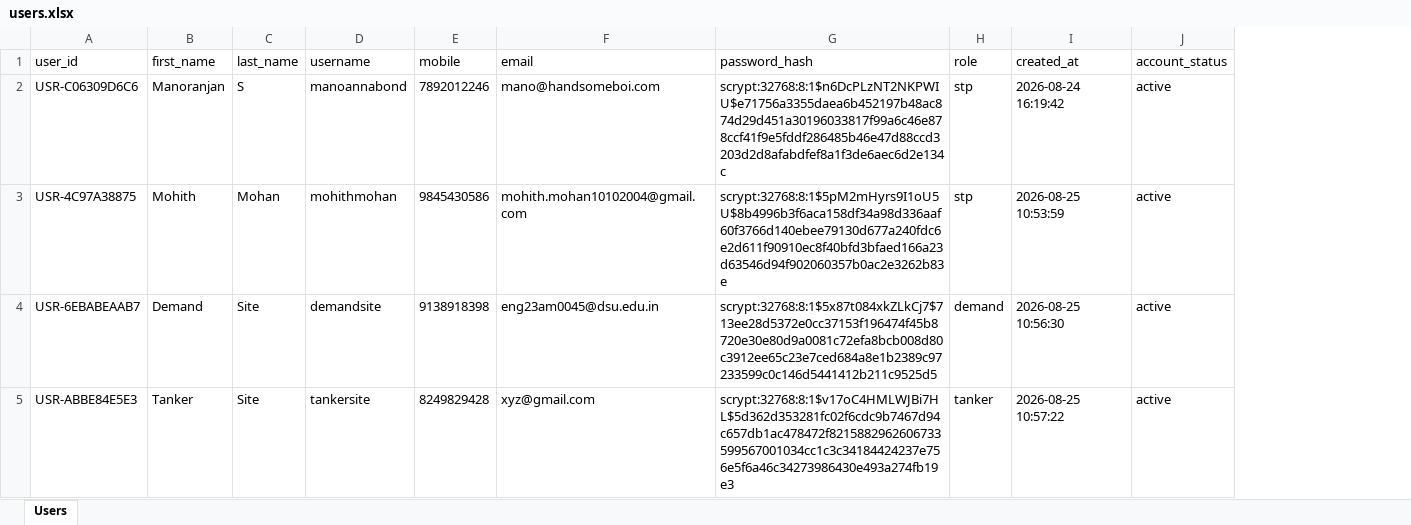
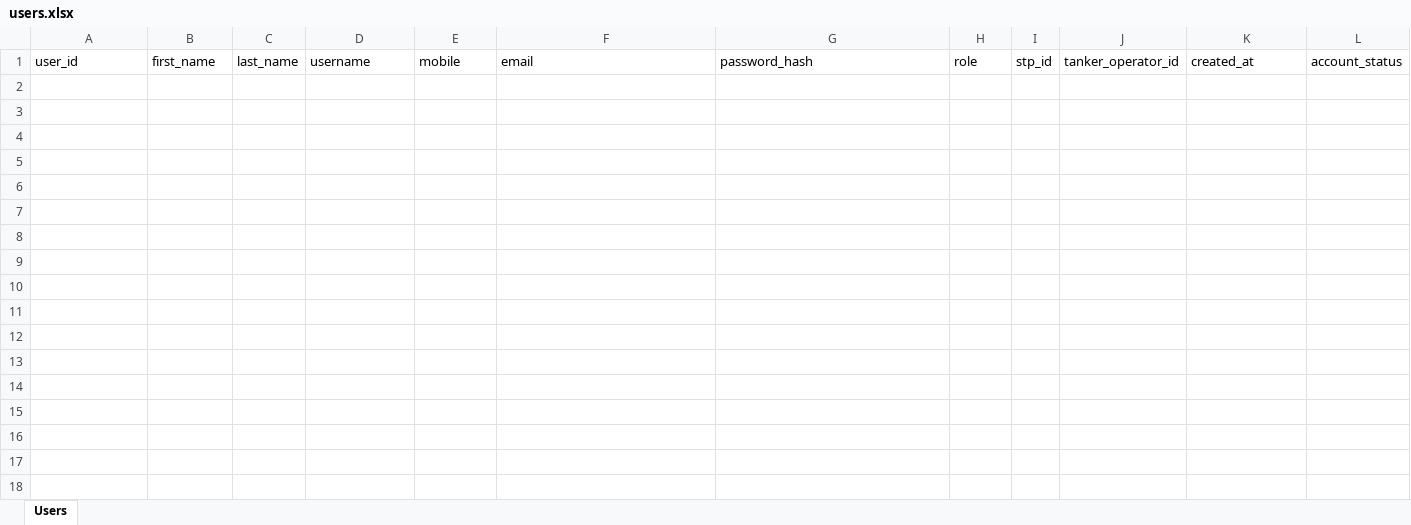
Before and after one commit to MohithMohan2004/JalSetu-STP-Management, an Excel workbook: database/users.xlsx, sheet Users, drawn as a sheet; values as stored, in another font and other column widths than the file's, no borders; removed rows and columns are numbered as before the commit, all else as after; the diff names each change by its address in the sheet, - before the commit and + after, or states it on an @@ line.

```diff
--- a/database/users.xlsx (sheet Users)
+++ b/database/users.xlsx (sheet Users)
+column I, row 1: stp_id
+column J, row 1: tanker_operator_id
-row 2: USR-C06309D6C6 | Manoranjan | S | manoannabond | 7892012246 | mano@handsomeboi.com | scrypt:32768:8:1$n6DcPLzNT2NKPWIU$e71756a3355daea6b452197b48ac874d29d451a30196033817f99a6c46e878ccf41f9e5fddf286485b46e47d88ccd3203d2d8afabdfef8a1f3de6aec6d2e134c | stp | 2026-08-24 16:19:42 | active
-row 3: USR-4C97A38875 | Mohith | Mohan | mohithmohan | 9845430586 | mohith.mohan10102004@gmail.com | scrypt:32768:8:1$5pM2mHyrs9I1oU5U$8b4996b3f6aca158df34a98d336aaf60f3766d140ebee79130d677a240fdc6e2d611f90910ec8f40bfd3bfaed166a23d63546d94f902060357b0ac2e3262b83e | stp | 2026-08-25 10:53:59 | active
-row 4: USR-6EBABEAAB7 | Demand | Site | demandsite | 9138918398 | eng23am0045@dsu.edu.in | scrypt:32768:8:1$5x87t084xkZLkCj7$713ee28d5372e0cc37153f196474f45b8720e30e80d9a0081c72efa8bcb008d80c3912ee65c23e7ced684a8e1b2389c97233599c0c146d5441412b211c9525d5 | demand | 2026-08-25 10:56:30 | active
-row 5: USR-ABBE84E5E3 | Tanker | Site | tankersite | 8249829428 | xyz@gmail.com | scrypt:32768:8:1$v17oC4HMLWJBi7HL$5d362d353281fc02f6cdc9b7467d94c657db1ac478472f8215882962606733599567001034cc1c3c34184424237e756e5f6a46c34273986430e493a274fb19e3 | tanker | 2026-08-25 10:57:22 | active
```
Also changed, not shown: 5 other files.
